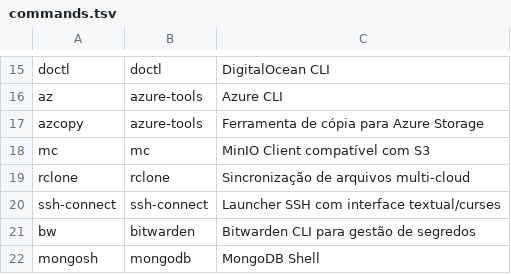
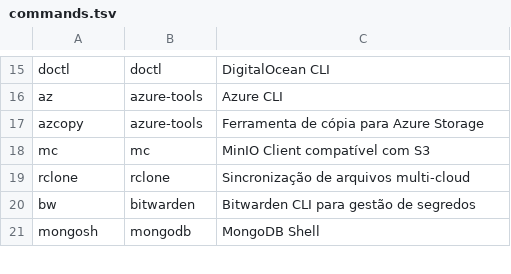
Before and after one commit to marioaugustorama/devops-tools, a TSV file: scripts/commands.tsv, drawn as a sheet; only a part is shown, gaps mark what is left out.

```diff
--- a/scripts/commands.tsv
+++ b/scripts/commands.tsv
@@ -19,3 +19,2 @@ mc	mc	MinIO Client compatível com S3
 rclone	rclone	Sincronização de arquivos multi-cloud
-ssh-connect	ssh-connect	Launcher SSH com interface textual/curses
 bw	bitwarden	Bitwarden CLI para gestão de segredos
```
Also changed, not shown: scripts/packages.tsv.
